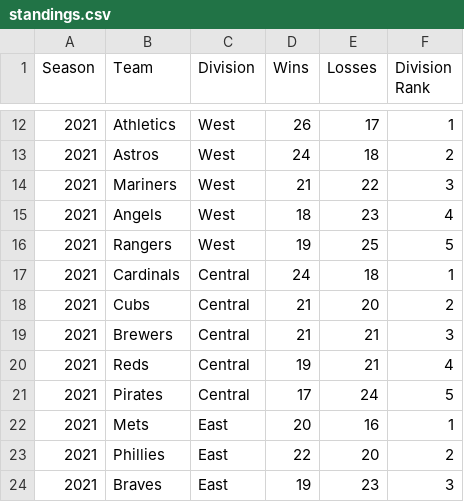
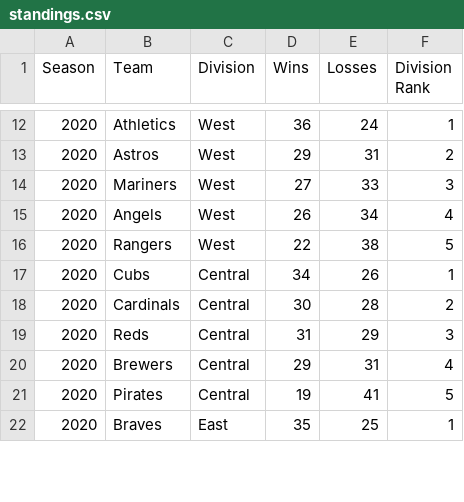
Before and after one commit to aredfern15/freestyle-final, a CSV file: data/standings.csv, drawn as a sheet; only a part is shown, gaps mark what is left out; the diff covers the shown part only.

```diff
--- a/data/standings.csv
+++ b/data/standings.csv
@@ -12,13 +12,11 @@ Season, Team, Division, Wins, Losses, Division Rank
-2021,Athletics,West,26,17,1
-2021,Astros,West,24,18,2
-2021,Mariners,West,21,22,3
-2021,Angels,West,18,23,4
-2021,Rangers,West,19,25,5
-2021,Cardinals,Central,24,18,1
-2021,Cubs,Central,21,20,2
-2021,Brewers,Central,21,21,3
-2021,Reds,Central,19,21,4
-2021,Pirates,Central,17,24,5
-2021,Mets,East,20,16,1
-2021,Phillies,East,22,20,2
-2021,Braves,East,19,23,3
+2020,Athletics,West,36,24,1
+2020,Astros,West,29,31,2
+2020,Mariners,West,27,33,3
+2020,Angels,West,26,34,4
+2020,Rangers,West,22,38,5
+2020,Cubs,Central,34,26,1
+2020,Cardinals,Central,30,28,2
+2020,Reds,Central,31,29,3
+2020,Brewers,Central,29,31,4
+2020,Pirates,Central,19,41,5
+2020,Braves,East,35,25,1
```
Also changed, not shown: 9 added rows, 7 removed rows and 38 edited cells elsewhere in this file, 1 other file.
